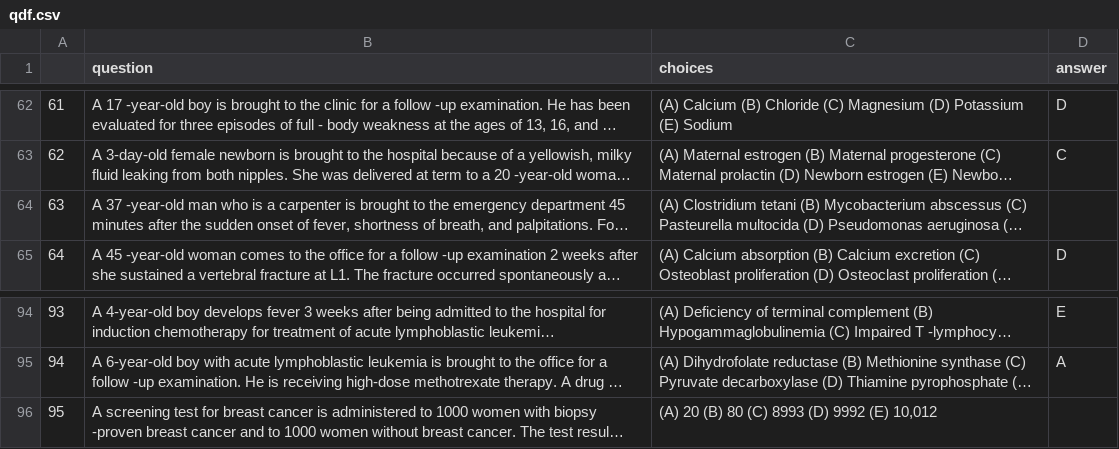
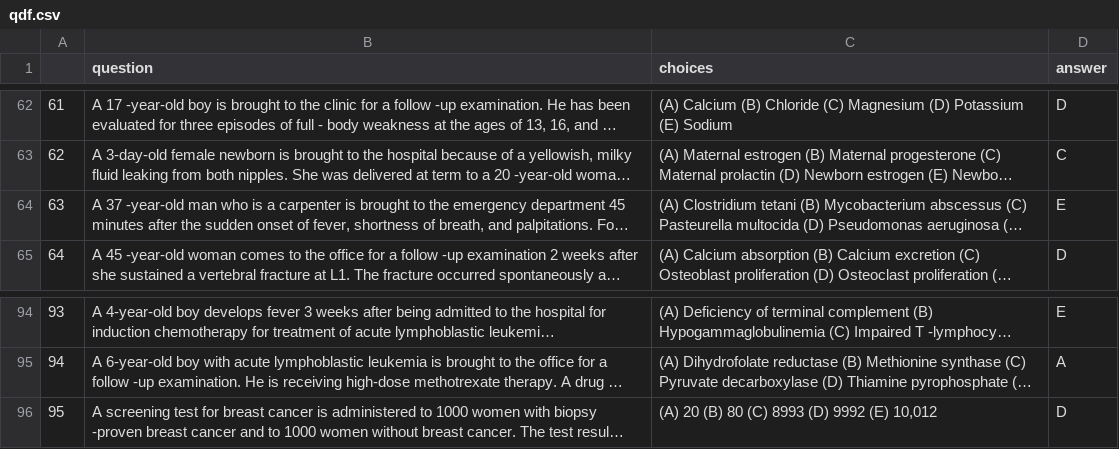
Before and after one commit to audreyhk1/LLM-study, a CSV file: data/qdf.csv, drawn as a sheet; only a part is shown, gaps mark what is left out; long unchanged cells end in …; the diff names each change by its address in the sheet, - before the commit and + after, or states it on an @@ line.

```diff
--- a/data/qdf.csv
+++ b/data/qdf.csv
-D64 (answer): (empty)
+D64 (answer): E
-D96 (answer): (empty)
+D96 (answer): D
```
Also changed, not shown: 3 other files.
